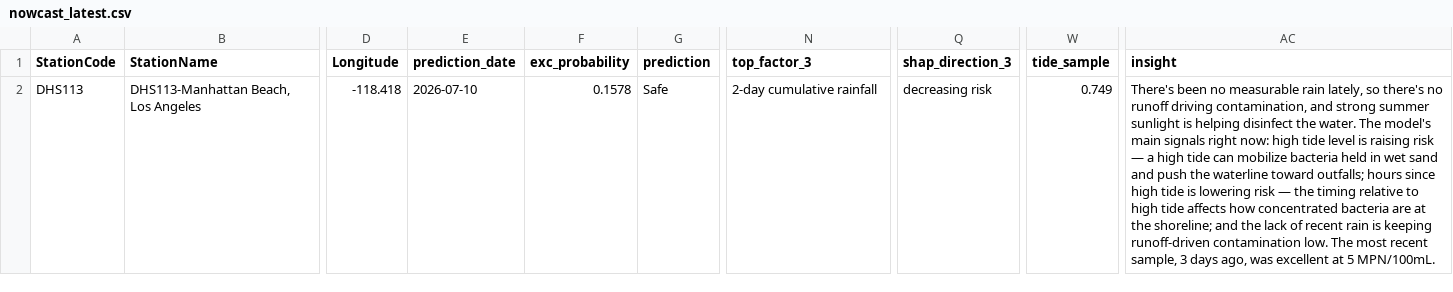
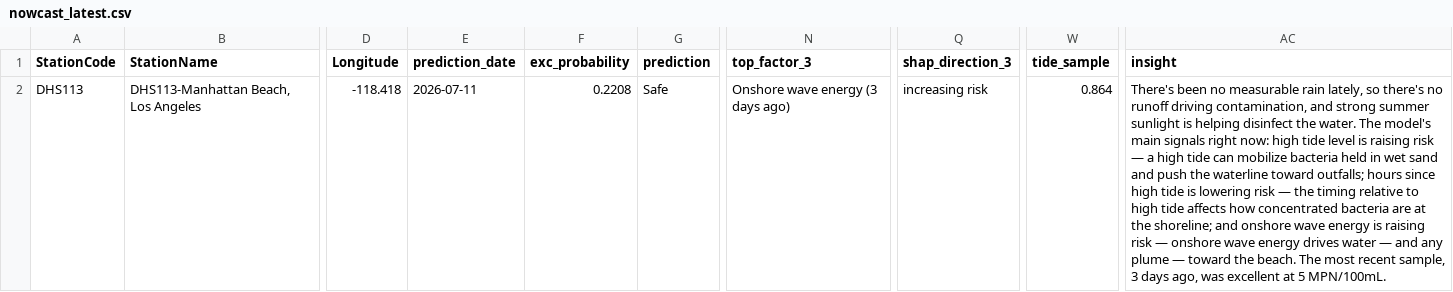
Before and after one commit to eymoney13/hermosa-pilot-dashboard, a CSV file: public/data/manhattan/nowcast_latest.csv, drawn as a sheet; only a part is shown, gaps mark what is left out; the diff names each change by its address in the sheet, - before the commit and + after, or states it on an @@ line.

```diff
--- a/public/data/manhattan/nowcast_latest.csv
+++ b/public/data/manhattan/nowcast_latest.csv
-E2 (prediction_date): 2026-07-10
+E2 (prediction_date): 2026-07-11
-F2 (exc_probability): 0.1578
+F2 (exc_probability): 0.2208
-N2 (top_factor_3): 2-day cumulative rainfall
+N2 (top_factor_3): Onshore wave energy (3 days ago)
-Q2 (shap_direction_3): decreasing risk
+Q2 (shap_direction_3): increasing risk
-W2 (tide_sample): 0.749
+W2 (tide_sample): 0.864
-AC2 (insight): …shoreline; and the lack of recent rain is keeping runoff-driven contamination low. The most…
+AC2 (insight): …shoreline; and onshore wave energy is raising risk — onshore wave energy drives water — and any plume — toward the beach. The most…
```
Also changed, not shown: public/data/manhattan/accuracy.csv, public/data/manhattan/forecast_3day.csv, 1 other file.
